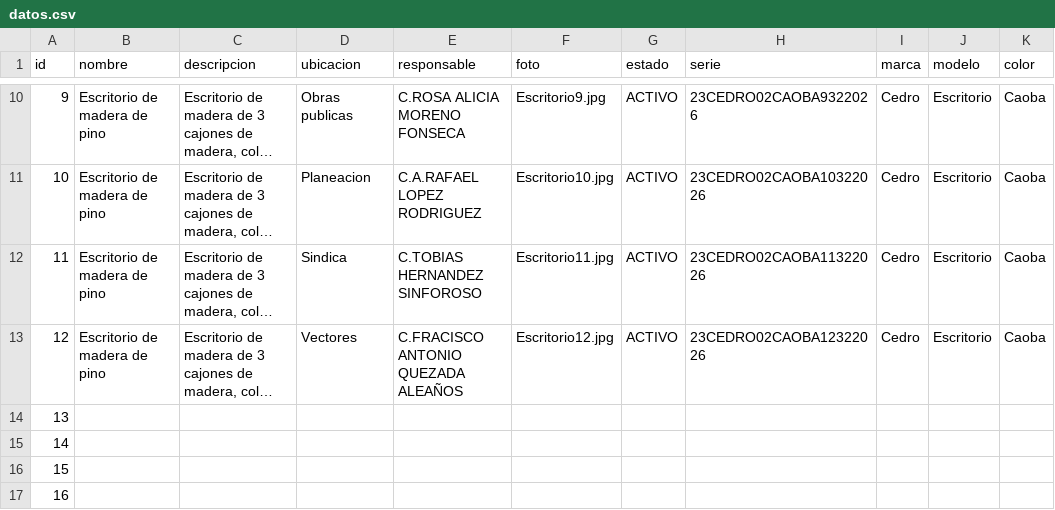
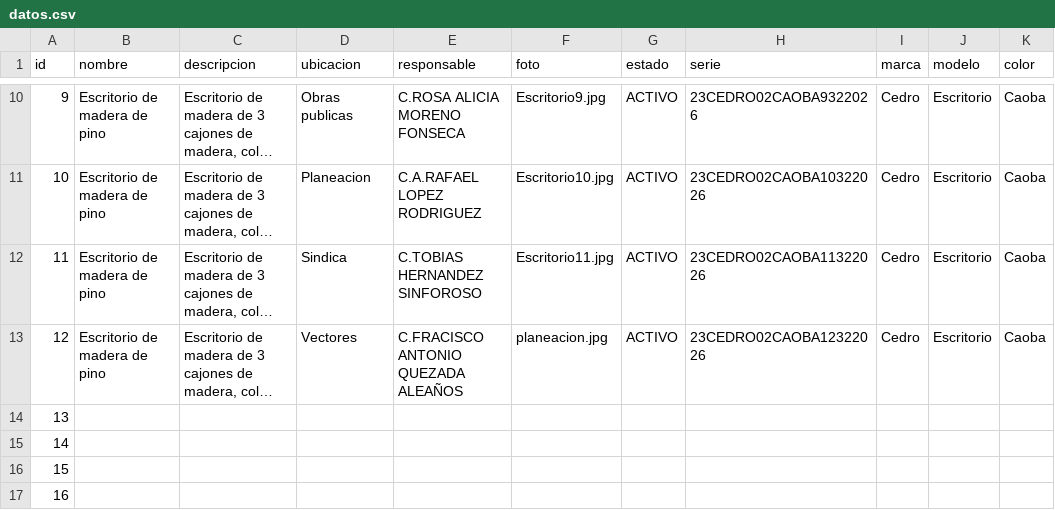
Before and after one commit to sanchezingjoseluis-create/cv-web, a CSV file: datos.csv, drawn as a sheet; only a part is shown, gaps mark what is left out; long unchanged cells end in …; the diff names each change by its address in the sheet, - before the commit and + after, or states it on an @@ line.

Commit message:
Update datos.csv

```diff
--- a/datos.csv
+++ b/datos.csv
-F13 (foto): Escritorio12.jpg
+F13 (foto): planeacion.jpg
```
